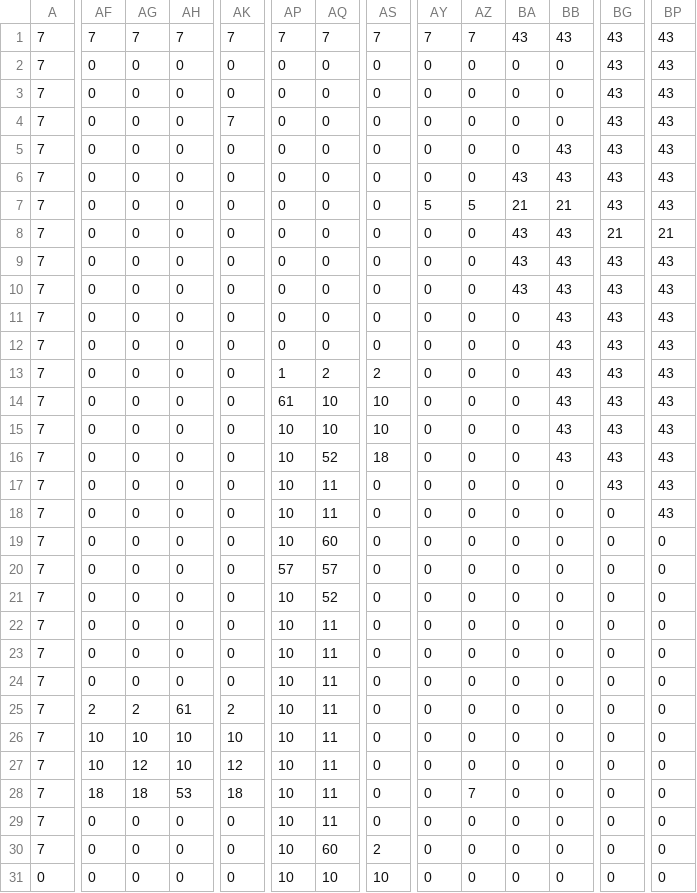
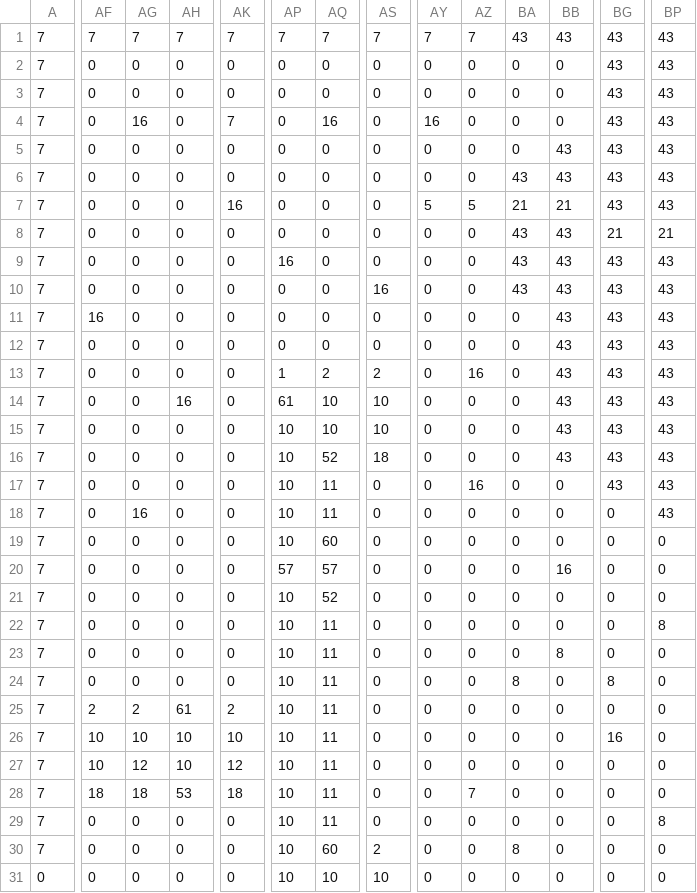
Before and after one commit to XylianC/PokemonProject, a CSV file: src/main/resources/maps/map3.csv, drawn as a sheet; only a part is shown, gaps mark what is left out; the diff covers the shown part only; the diff names each change by its address in the sheet, - before the commit and + after, or states it on an @@ line.

```diff
--- a/src/main/resources/maps/map3.csv
+++ b/src/main/resources/maps/map3.csv
-AG4: 0
+AG4: 16
-AQ4: 0
+AQ4: 16
-AY4: 0
+AY4: 16
-AK7: 0
+AK7: 16
-AP9: 0
+AP9: 16
-AS10: 0
+AS10: 16
-AF11: 0
+AF11: 16
-AZ13: 0
+AZ13: 16
-AH14: 0
+AH14: 16
-AZ17: 0
+AZ17: 16
-AG18: 0
+AG18: 16
-BB20: 0
+BB20: 16
-BP22: 0
+BP22: 8
-BB23: 0
+BB23: 8
-BA24: 0
+BA24: 8
-BG24: 0
+BG24: 8
-BG26: 0
+BG26: 16
-BP29: 0
+BP29: 8
-BA30: 0
+BA30: 8
```
Also changed, not shown: 16 edited cells elsewhere in this file, 38 other files.
